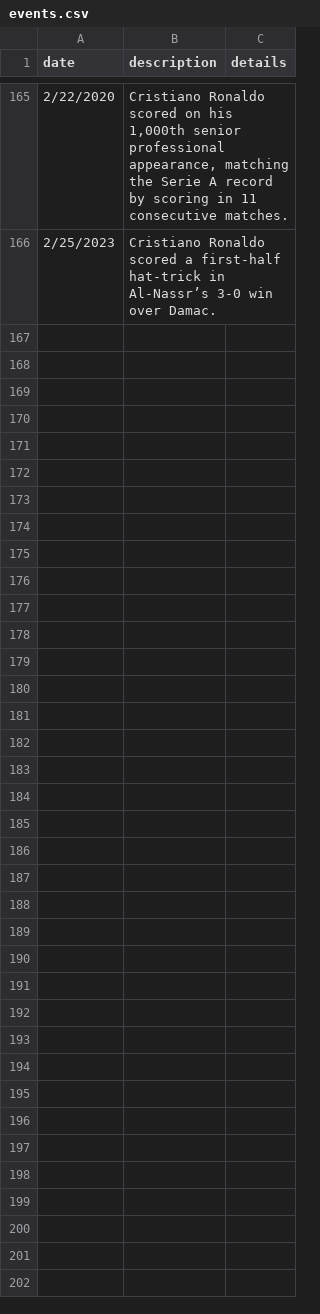
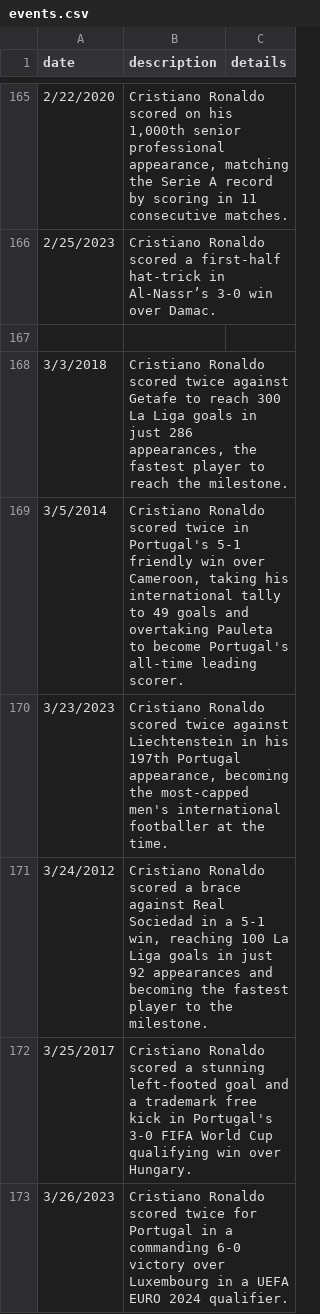
Before and after one commit to ronaldogoatsfc/cr7archive, a CSV file: data/timeline/events.csv, drawn as a sheet; only a part is shown, gaps mark what is left out; the diff covers the shown part only; the diff names each change by its address in the sheet, - before the commit and + after, or states it on an @@ line.

Commit message:
Expand March and April timeline milestones

```diff
--- a/data/timeline/events.csv
+++ b/data/timeline/events.csv
+row 167: (empty)
+row 168: 3/3/2018 | Cristiano Ronaldo scored twice against Getafe to reach 300 La Liga goals in just 286 appearances, the fastest player to reach the milestone.
+row 169: 3/5/2014 | Cristiano Ronaldo scored twice in Portugal's 5-1 friendly win over Cameroon, taking his international tally to 49 goals and overtaking Pauleta to become Portugal's all-time leading scorer.
+row 170: 3/23/2023 | Cristiano Ronaldo scored twice against Liechtenstein in his 197th Portugal appearance, becoming the most-capped men's international footballer at the time.
+row 171: 3/24/2012 | Cristiano Ronaldo scored a brace against Real Sociedad in a 5-1 win, reaching 100 La Liga goals in just 92 appearances and becoming the fastest player to the milestone.
+row 172: 3/25/2017 | Cristiano Ronaldo scored a stunning left-footed goal and a trademark free kick in Portugal's 3-0 FIFA World Cup qualifying win over Hungary.
+row 173: 3/26/2023 | Cristiano Ronaldo scored twice for Portugal in a commanding 6-0 victory over Luxembourg in a UEFA EURO 2024 qualifier.
```
Also changed, not shown: 7 added rows and 5 edited cells elsewhere in this file.
